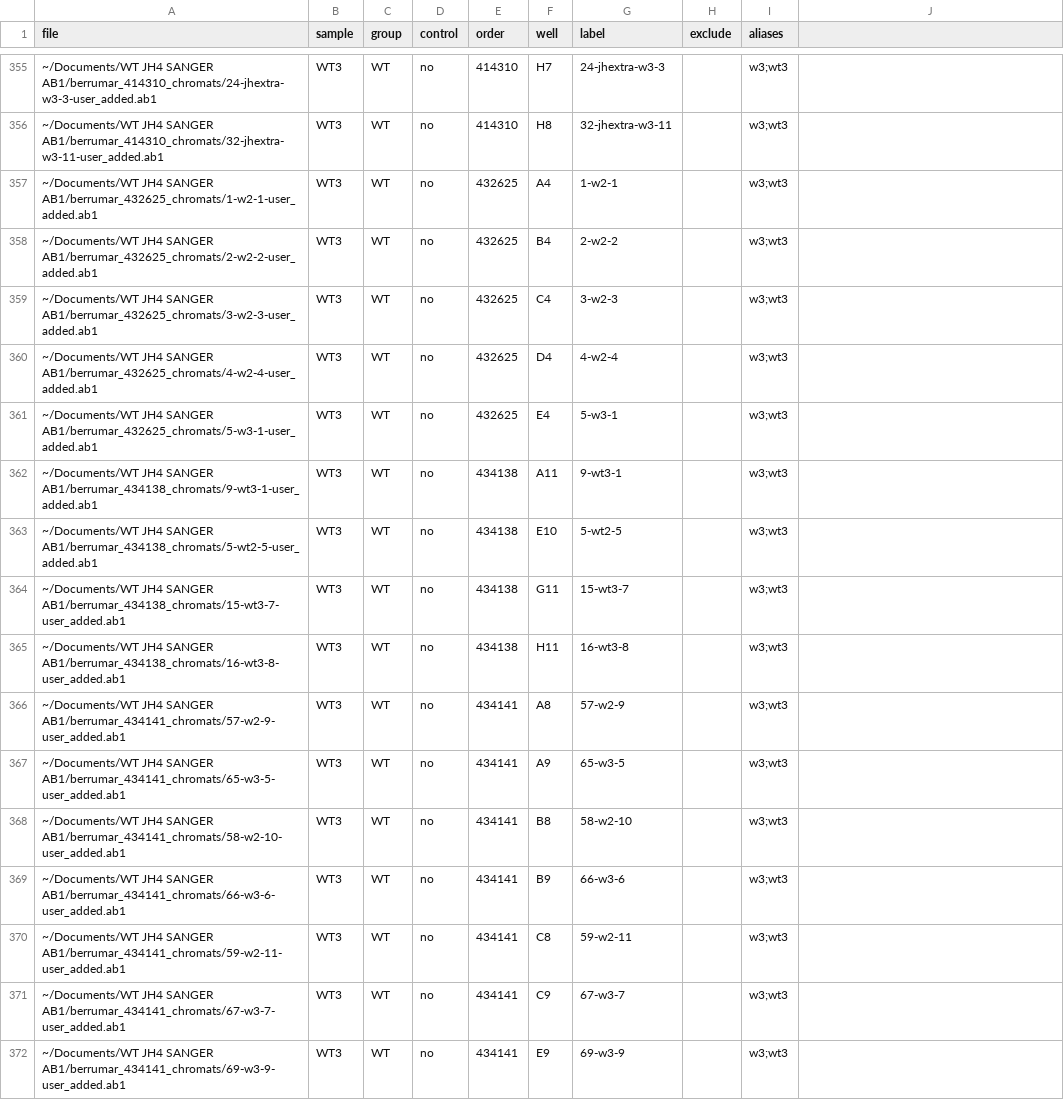
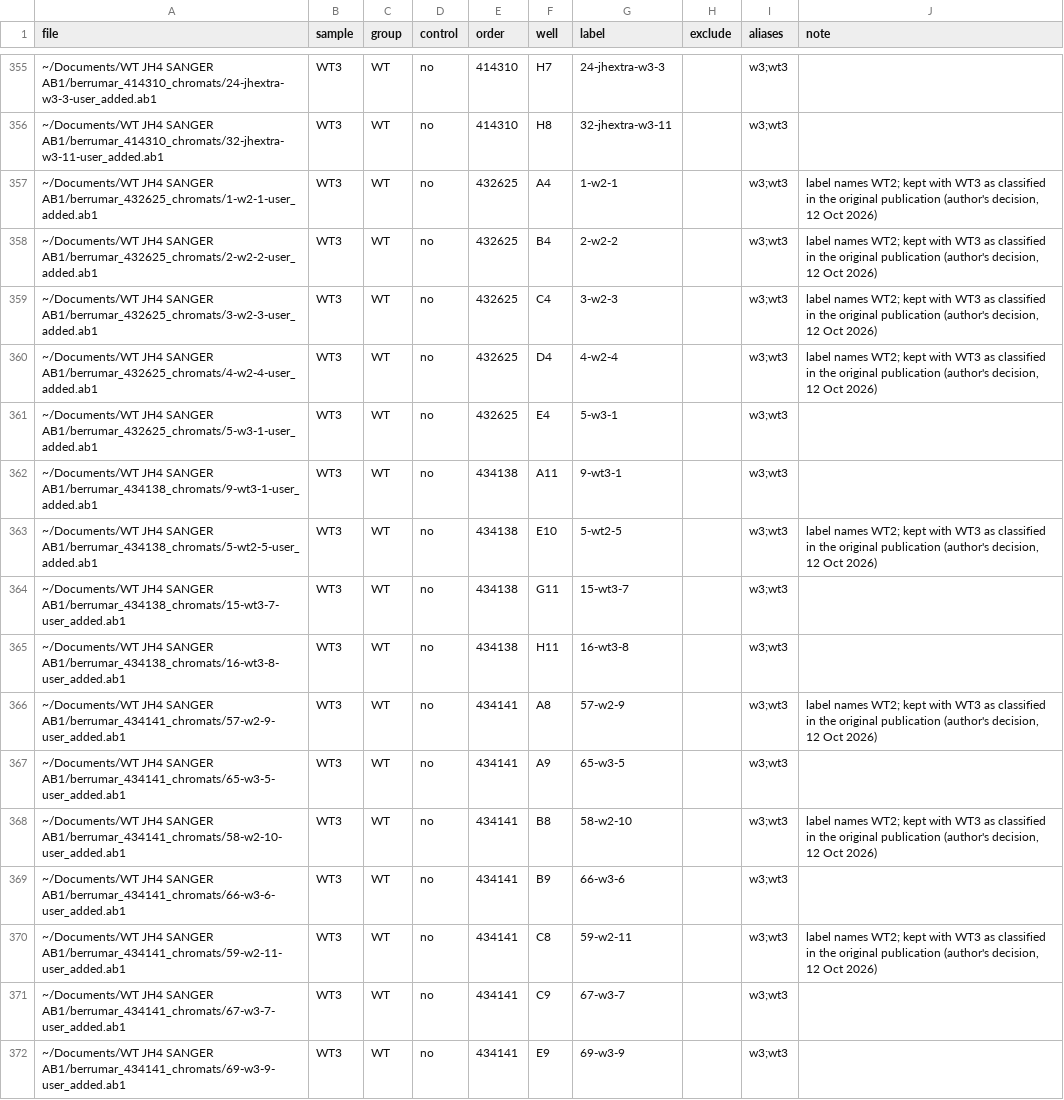
Before and after one commit to AbdulmateenAderinto/SHMtrace, a CSV file: docs/calibration/samplesheets/jh4_with_mkln.csv, drawn as a sheet; only a part is shown, gaps mark what is left out; the diff covers the shown part only.

```diff
--- a/docs/calibration/samplesheets/jh4_with_mkln.csv
+++ b/docs/calibration/samplesheets/jh4_with_mkln.csv
@@ -1 +1 @@
-file,sample,group,control,order,well,label,exclude,aliases
+file,sample,group,control,order,well,label,exclude,aliases,note
@@ -357,4 +357,4 @@ file,sample,group,control,order,well,label,exclude,aliases
-~/Documents/WT JH4 SANGER AB1/berrumar_432625_chromats/1-w2-1-user_added.ab1,WT3,WT,no,432625,A4,1-w2-1,,w3;wt3
-~/Documents/WT JH4 SANGER AB1/berrumar_432625_chromats/2-w2-2-user_added.ab1,WT3,WT,no,432625,B4,2-w2-2,,w3;wt3
-~/Documents/WT JH4 SANGER AB1/berrumar_432625_chromats/3-w2-3-user_added.ab1,WT3,WT,no,432625,C4,3-w2-3,,w3;wt3
-~/Documents/WT JH4 SANGER AB1/berrumar_432625_chromats/4-w2-4-user_added.ab1,WT3,WT,no,432625,D4,4-w2-4,,w3;wt3
+~/Documents/WT JH4 SANGER AB1/berrumar_432625_chromats/1-w2-1-user_added.ab1,WT3,WT,no,432625,A4,1-w2-1,,w3;wt3,"label names WT2; kept with WT3 as classified in the original publication (author's decision, 12 Oct 2026)"
+~/Documents/WT JH4 SANGER AB1/berrumar_432625_chromats/2-w2-2-user_added.ab1,WT3,WT,no,432625,B4,2-w2-2,,w3;wt3,"label names WT2; kept with WT3 as classified in the original publication (author's decision, 12 Oct 2026)"
+~/Documents/WT JH4 SANGER AB1/berrumar_432625_chromats/3-w2-3-user_added.ab1,WT3,WT,no,432625,C4,3-w2-3,,w3;wt3,"label names WT2; kept with WT3 as classified in the original publication (author's decision, 12 Oct 2026)"
+~/Documents/WT JH4 SANGER AB1/berrumar_432625_chromats/4-w2-4-user_added.ab1,WT3,WT,no,432625,D4,4-w2-4,,w3;wt3,"label names WT2; kept with WT3 as classified in the original publication (author's decision, 12 Oct 2026)"
@@ -363 +363 @@ file,sample,group,control,order,well,label,exclude,aliases
-~/Documents/WT JH4 SANGER AB1/berrumar_434138_chromats/5-wt2-5-user_added.ab1,WT3,WT,no,434138,E10,5-wt2-5,,w3;wt3
+~/Documents/WT JH4 SANGER AB1/berrumar_434138_chromats/5-wt2-5-user_added.ab1,WT3,WT,no,434138,E10,5-wt2-5,,w3;wt3,"label names WT2; kept with WT3 as classified in the original publication (author's decision, 12 Oct 2026)"
@@ -366 +366 @@ file,sample,group,control,order,well,label,exclude,aliases
-~/Documents/WT JH4 SANGER AB1/berrumar_434141_chromats/57-w2-9-user_added.ab1,WT3,WT,no,434141,A8,57-w2-9,,w3;wt3
+~/Documents/WT JH4 SANGER AB1/berrumar_434141_chromats/57-w2-9-user_added.ab1,WT3,WT,no,434141,A8,57-w2-9,,w3;wt3,"label names WT2; kept with WT3 as classified in the original publication (author's decision, 12 Oct 2026)"
@@ -368 +368 @@ file,sample,group,control,order,well,label,exclude,aliases
-~/Documents/WT JH4 SANGER AB1/berrumar_434141_chromats/58-w2-10-user_added.ab1,WT3,WT,no,434141,B8,58-w2-10,,w3;wt3
+~/Documents/WT JH4 SANGER AB1/berrumar_434141_chromats/58-w2-10-user_added.ab1,WT3,WT,no,434141,B8,58-w2-10,,w3;wt3,"label names WT2; kept with WT3 as classified in the original publication (author's decision, 12 Oct 2026)"
@@ -370 +370 @@ file,sample,group,control,order,well,label,exclude,aliases
-~/Documents/WT JH4 SANGER AB1/berrumar_434141_chromats/59-w2-11-user_added.ab1,WT3,WT,no,434141,C8,59-w2-11,,w3;wt3
+~/Documents/WT JH4 SANGER AB1/berrumar_434141_chromats/59-w2-11-user_added.ab1,WT3,WT,no,434141,C8,59-w2-11,,w3;wt3,"label names WT2; kept with WT3 as classified in the original publication (author's decision, 12 Oct 2026)"
```
Also changed, not shown: 25 edited cells elsewhere in this file, docs/calibration/samplesheets/jh4_manuscript.csv, 13 other files.
